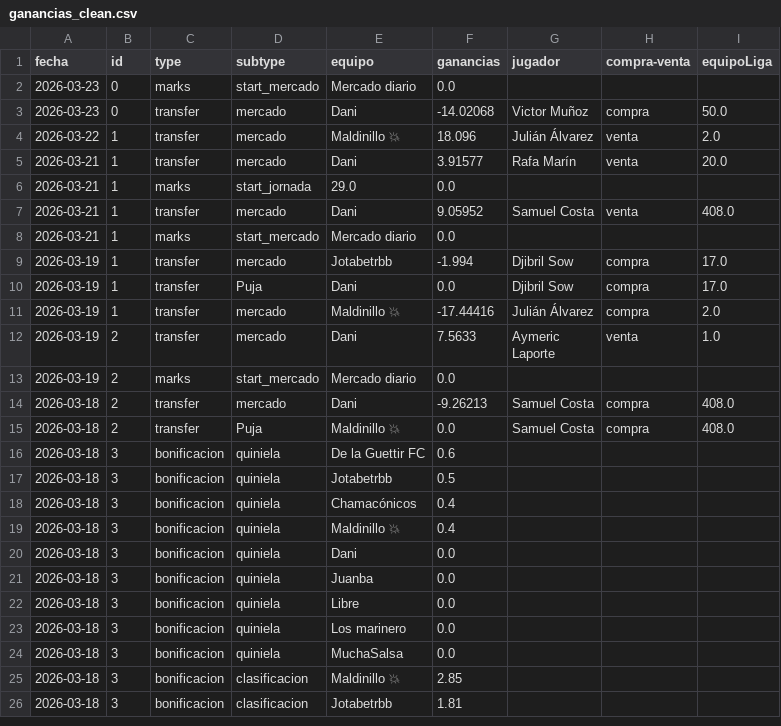
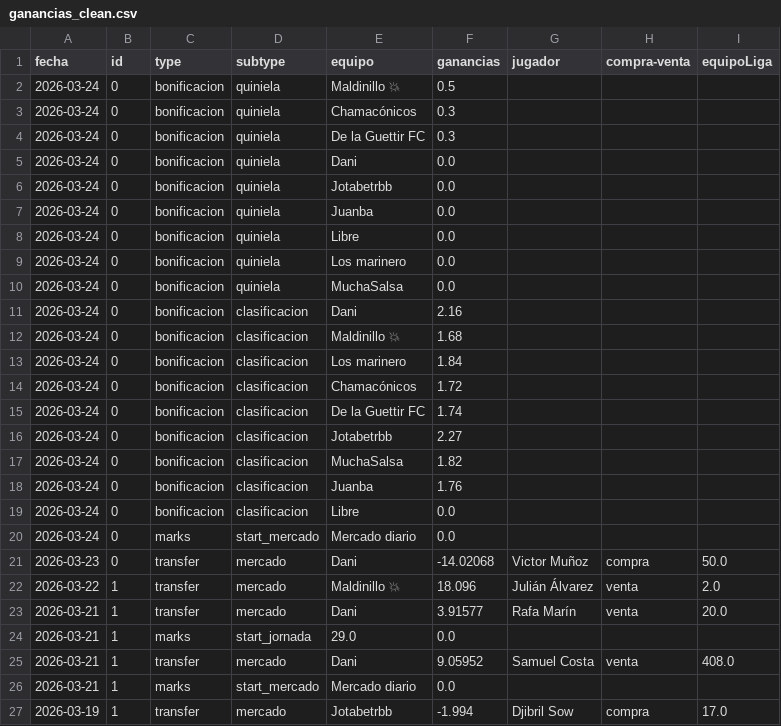
Before and after one commit to javica98/MisterFantasy_analytics, a CSV file: data/processed/ganancias_clean.csv, drawn as a sheet; only a part is shown; the shorter side is filled out with more unchanged rows.

```diff
--- a/data/processed/ganancias_clean.csv
+++ b/data/processed/ganancias_clean.csv
@@ -1,3 +1,21 @@
 fecha,id,type,subtype,equipo,ganancias,jugador,compra-venta,equipoLiga
-2026-03-23,0,marks,start_mercado,Mercado diario,0.0,,,
+2026-03-24,0,bonificacion,quiniela,Maldinillo 💥,0.5,,,
+2026-03-24,0,bonificacion,quiniela,Chamacónicos,0.3,,,
+2026-03-24,0,bonificacion,quiniela,De la Guettir FC,0.3,,,
+2026-03-24,0,bonificacion,quiniela,Dani,0.0,,,
+2026-03-24,0,bonificacion,quiniela,Jotabetrbb,0.0,,,
+2026-03-24,0,bonificacion,quiniela,Juanba,0.0,,,
+2026-03-24,0,bonificacion,quiniela,Libre,0.0,,,
+2026-03-24,0,bonificacion,quiniela,Los marinero,0.0,,,
+2026-03-24,0,bonificacion,quiniela,MuchaSalsa,0.0,,,
+2026-03-24,0,bonificacion,clasificacion,Dani,2.16,,,
+2026-03-24,0,bonificacion,clasificacion,Maldinillo 💥,1.68,,,
+2026-03-24,0,bonificacion,clasificacion,Los marinero,1.84,,,
+2026-03-24,0,bonificacion,clasificacion,Chamacónicos,1.72,,,
+2026-03-24,0,bonificacion,clasificacion,De la Guettir FC,1.74,,,
+2026-03-24,0,bonificacion,clasificacion,Jotabetrbb,2.27,,,
+2026-03-24,0,bonificacion,clasificacion,MuchaSalsa,1.82,,,
+2026-03-24,0,bonificacion,clasificacion,Juanba,1.76,,,
+2026-03-24,0,bonificacion,clasificacion,Libre,0.0,,,
+2026-03-24,0,marks,start_mercado,Mercado diario,0.0,,,
 2026-03-23,0,transfer,mercado,Dani,-14.02068,Victor Muñoz,compra,50.0
```
Also changed, not shown: data/processed/clasificaciones.csv, data/processed/ganancias.csv, 4 other files.
